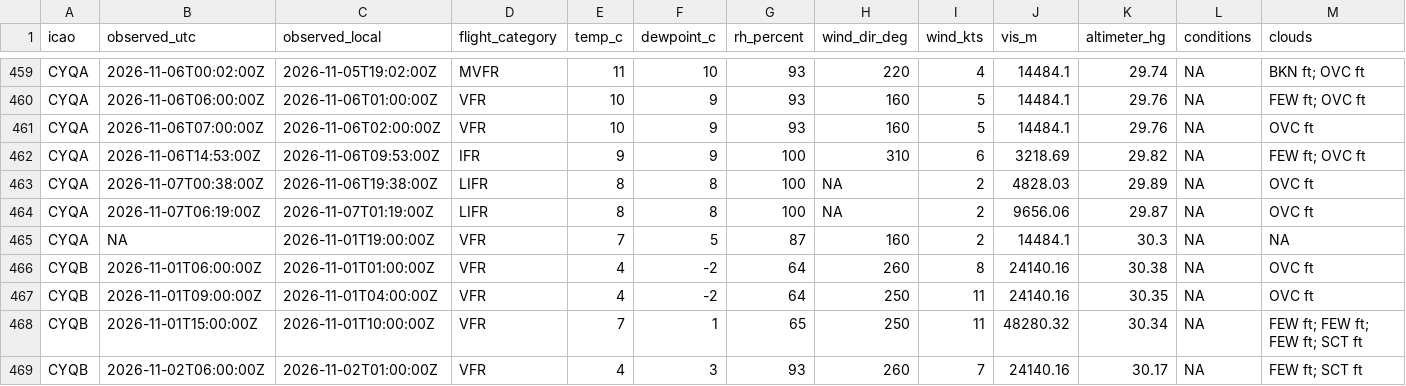
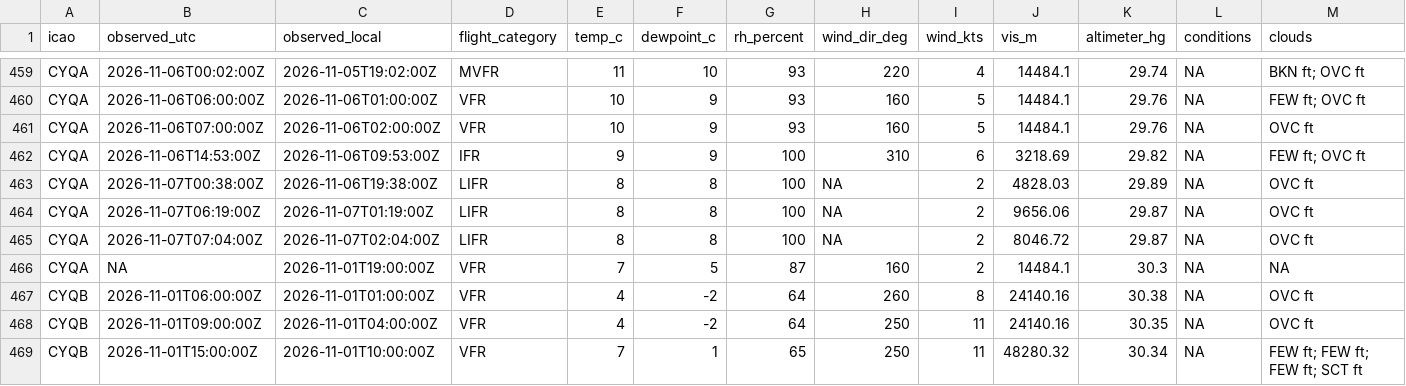
Before and after one commit to NoahCornish/Canada-Flight-Conditions-Research-Project, a CSV file: clean_metars_11_2026.csv, drawn as a sheet; only a part is shown, gaps mark what is left out; the shorter side is filled out with more unchanged rows; rows hold the shown columns only; the diff covers the shown part only; the diff names each change by its address in the sheet, - before the commit and + after, or states it on an @@ line.

```diff
--- a/clean_metars_11_2026.csv
+++ b/clean_metars_11_2026.csv
+row 465: CYQA | 2026-11-07T07:04:00Z | 2026-11-07T02:04:00Z | LIFR | 8 | 8 | 100 | NA | 2 | 8046.72 | 29.87 | NA | OVC ft
```
Also changed, not shown: 5 added rows elsewhere in this file, 5 other files.
